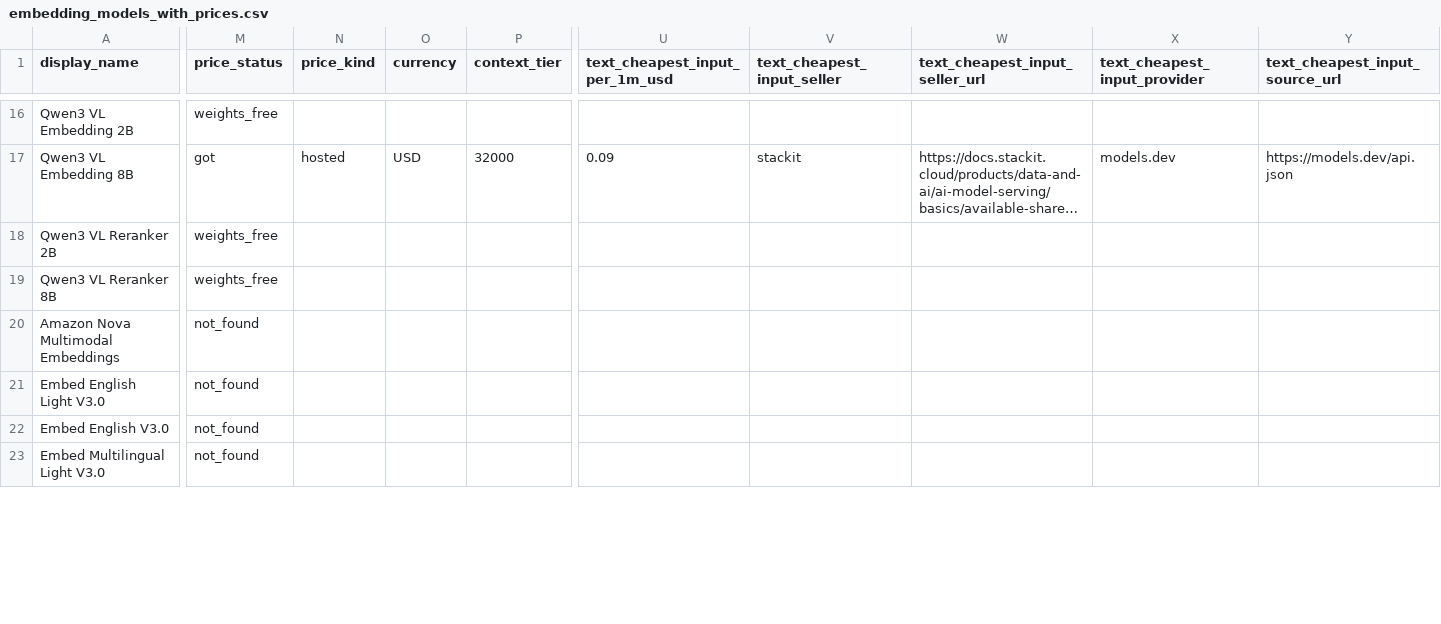
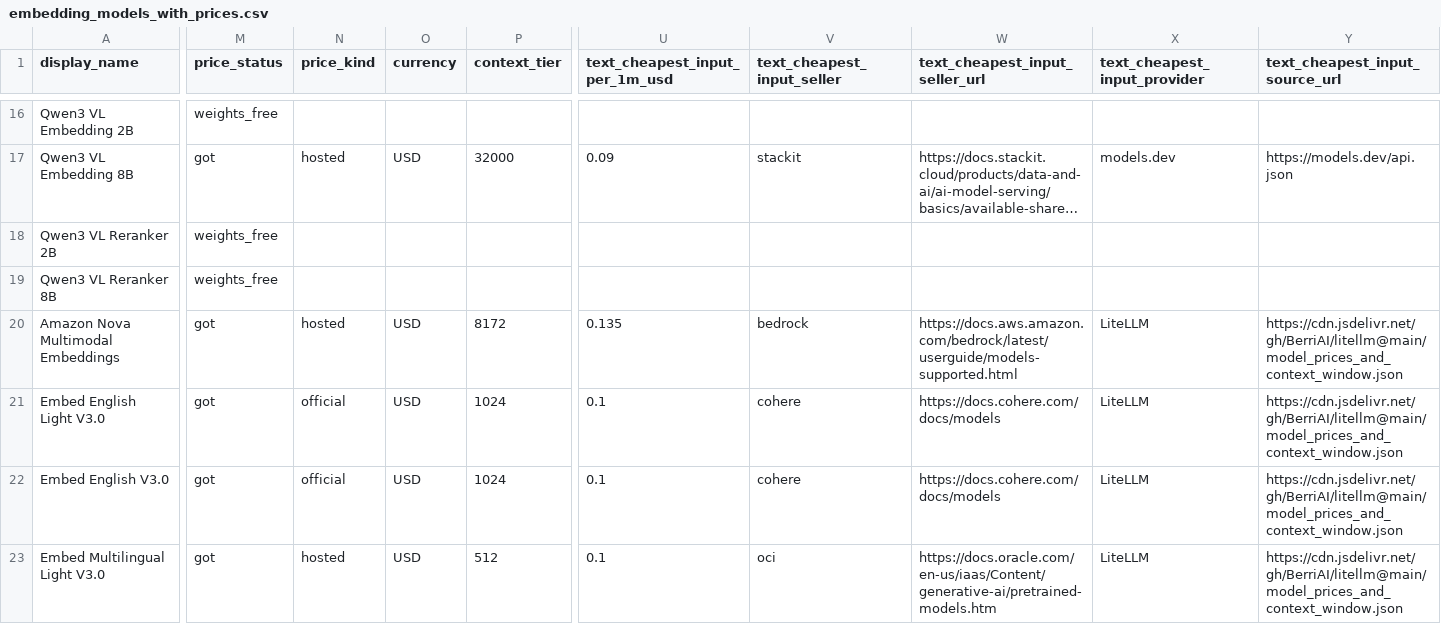
Before and after one commit to Yingshu-Li/llm-price-tracker, a CSV file: out/embedding_models_with_prices.csv, drawn as a sheet; only a part is shown, gaps mark what is left out; long unchanged cells end in …; the diff covers the shown part only; the diff names each change by its address in the sheet, - before the commit and + after, or states it on an @@ line.

```diff
--- a/out/embedding_models_with_prices.csv
+++ b/out/embedding_models_with_prices.csv
-M20:M23 (price_status): not_found
+M20:M23 (price_status): got
-N20 (price_kind): (empty)
+N20 (price_kind): hosted
-O20:O23 (currency): (empty)
+O20:O23 (currency): USD
-P20 (context_tier): (empty)
+P20 (context_tier): 8172
-U20 (text_cheapest_input_per_1m_usd): (empty)
+U20 (text_cheapest_input_per_1m_usd): 0.135
-V20 (text_cheapest_input_seller): (empty)
+V20 (text_cheapest_input_seller): bedrock
-W20 (text_cheapest_input_seller_url): (empty)
+W20 (text_cheapest_input_seller_url): https://docs.aws.amazon.com/bedrock/latest/userguide/models-supported.html
-X20:X23 (text_cheapest_input_provider): (empty)
+X20:X23 (text_cheapest_input_provider): LiteLLM
-Y20:Y23 (text_cheapest_input_source_url): (empty)
+Y20:Y23 (text_cheapest_input_source_url): https://cdn.jsdelivr.net/gh/BerriAI/litellm@main/model_prices_and_context_window.json
-N21:N22 (price_kind): (empty)
+N21:N22 (price_kind): official
-P21:P22 (context_tier): (empty)
+P21:P22 (context_tier): 1024
-U21:U23 (text_cheapest_input_per_1m_usd): (empty)
+U21:U23 (text_cheapest_input_per_1m_usd): 0.1
-V21:V22 (text_cheapest_input_seller): (empty)
+V21:V22 (text_cheapest_input_seller): cohere
-W21:W22 (text_cheapest_input_seller_url): (empty)
+W21:W22 (text_cheapest_input_seller_url): https://docs.cohere.com/docs/models
-N23 (price_kind): (empty)
+N23 (price_kind): hosted
-P23 (context_tier): (empty)
+P23 (context_tier): 512
-V23 (text_cheapest_input_seller): (empty)
+V23 (text_cheapest_input_seller): oci
-W23 (text_cheapest_input_seller_url): (empty)
+W23 (text_cheapest_input_seller_url): https://docs.oracle.com/en-us/iaas/Content/generative-ai/pretrained-models.htm
```
Also changed, not shown: 1 removed row and 60 edited cells elsewhere in this file, out/models_with_prices.csv, 2 other files.
